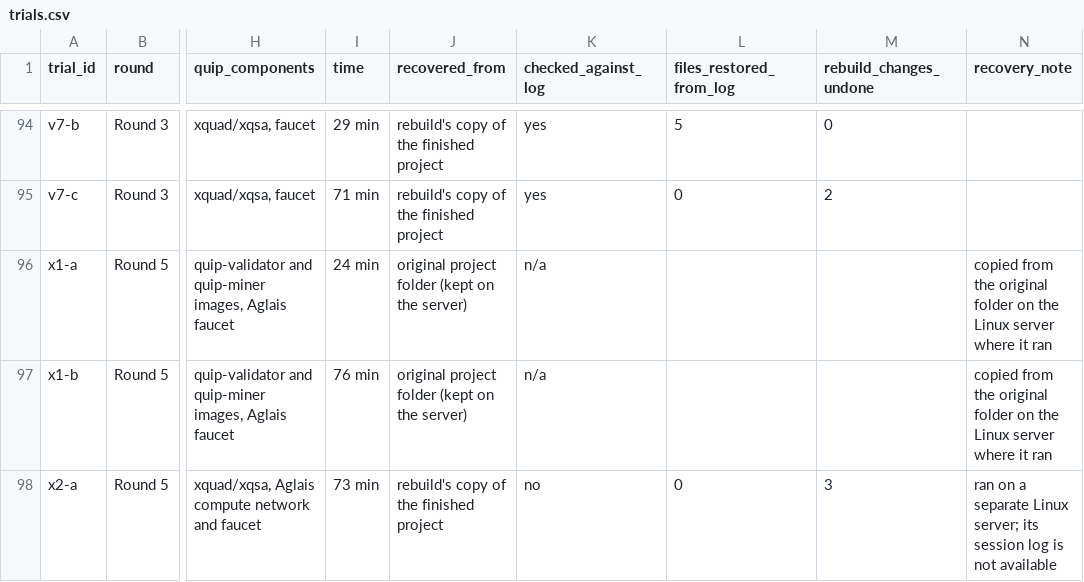
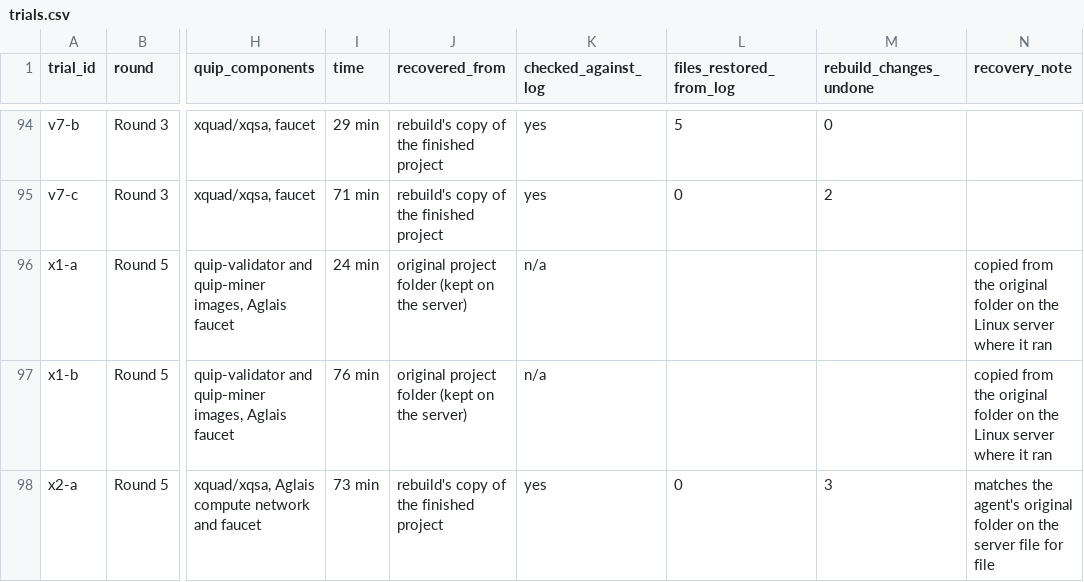
Before and after one commit to Tranquil-Flow/quip-dx-audit-trial-projects, a CSV file: trials.csv, drawn as a sheet; only a part is shown, gaps mark what is left out; the diff names each change by its address in the sheet, - before the commit and + after, or states it on an @@ line.

Commit message:
Note that x2-a matches its original folder

```diff
--- a/trials.csv
+++ b/trials.csv
-K98 (checked_against_log): no
+K98 (checked_against_log): yes
-N98 (recovery_note): ran on a separate Linux server; its session log is not available
+N98 (recovery_note): matches the agent's original folder on the server file for file
```
Also changed, not shown: 1 other file.
